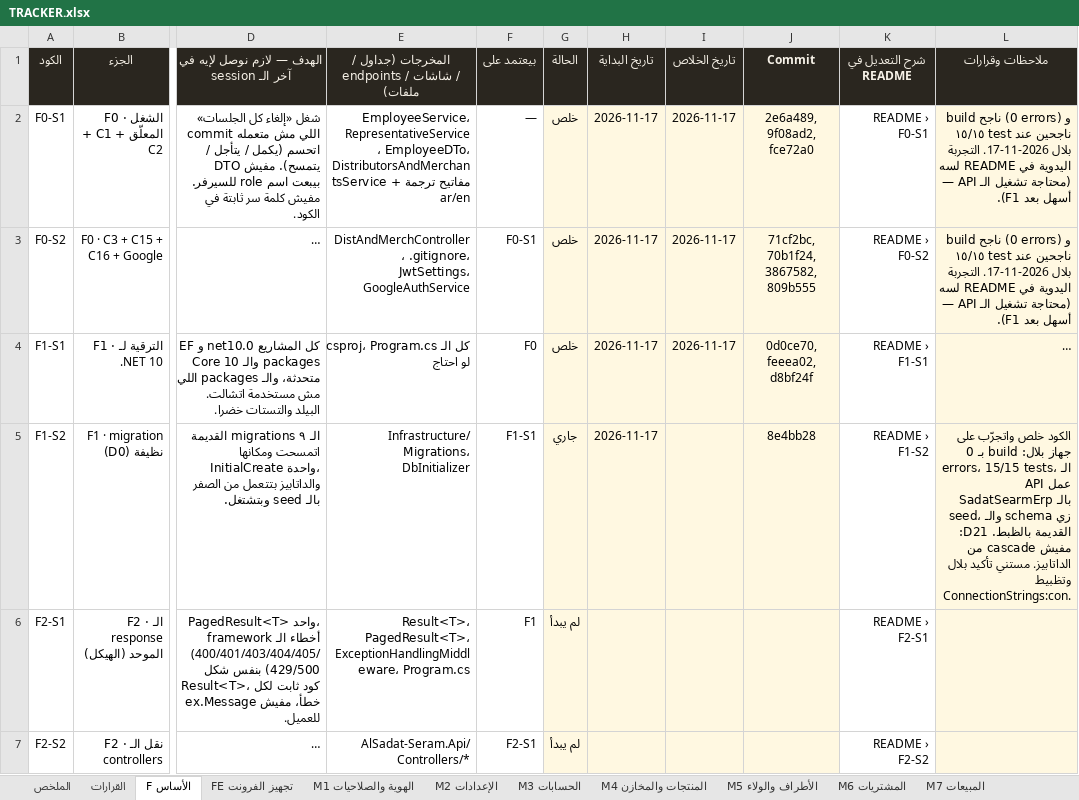
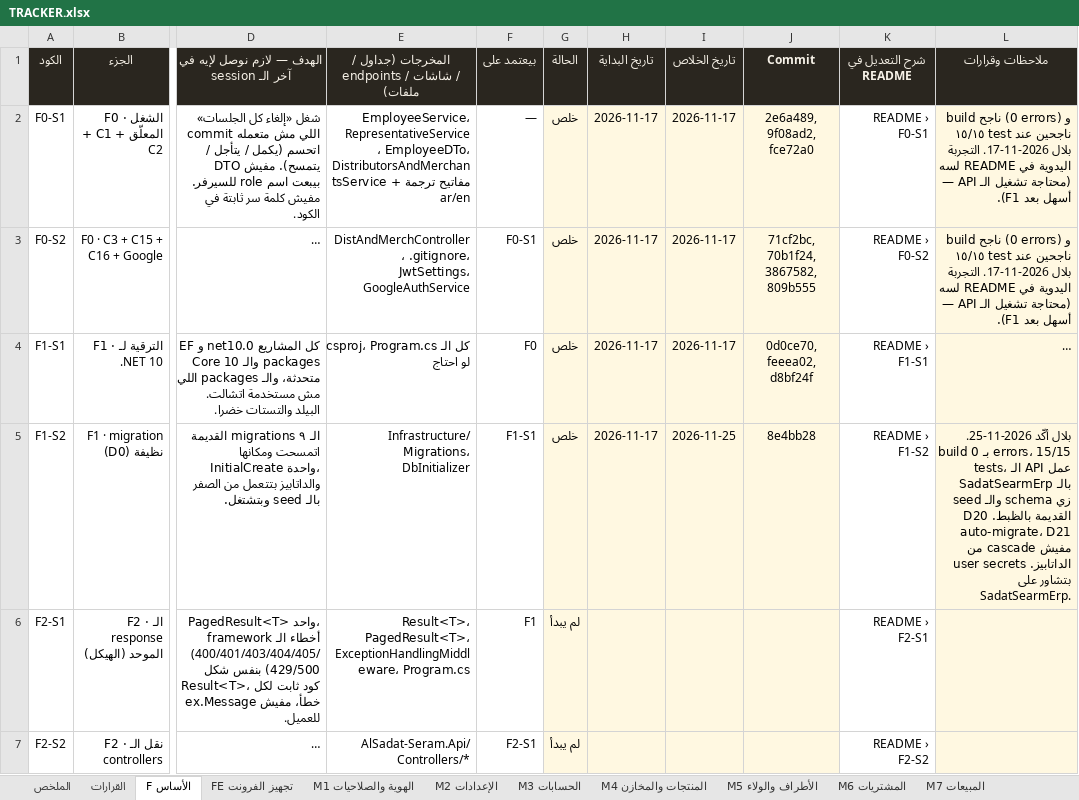
Before and after one commit to BelalMuhamed/ElsadatSearmFullyProject, an Excel workbook: Docs/docs/refactor/TRACKER.xlsx, sheet F الأساس, drawn as a sheet; only a part is shown, gaps mark what is left out; long unchanged cells end in …; values as stored, in another font and other column widths than the file's, no borders; conditional formats not drawn; the diff names each change by its address in the sheet, - before the commit and + after, or states it on an @@ line.

```diff
--- a/Docs/docs/refactor/TRACKER.xlsx (sheet F الأساس)
+++ b/Docs/docs/refactor/TRACKER.xlsx (sheet F الأساس)
-G5 (الحالة): جاري
+G5 (الحالة): خلص
-I5 (تاريخ الخلاص): (empty)
+I5 (تاريخ الخلاص): 2026-11-25
-L5 (ملاحظات وقرارات): الكود خلص واتجرّب على جهاز بلال: build بـ 0 errors، 15/15 tests، الـ API عمل SadatSearmErp بالـ seed، والـ schema زي القديمة بالظبط. D21: مفيش cascade من الداتابيز. مستني تأكيد بلال وتظبيط ConnectionStrings:con.
+L5 (ملاحظات وقرارات): بلال أكّد 2026-11-25. build بـ 0 errors، 15/15 tests، الـ API عمل SadatSearmErp بالـ seed والـ schema زي القديمة بالظبط. D20 auto-migrate، D21 مفيش cascade من الداتابيز. user secrets بتشاور على SadatSearmErp.
```
Also changed, not shown: 2 other files.
